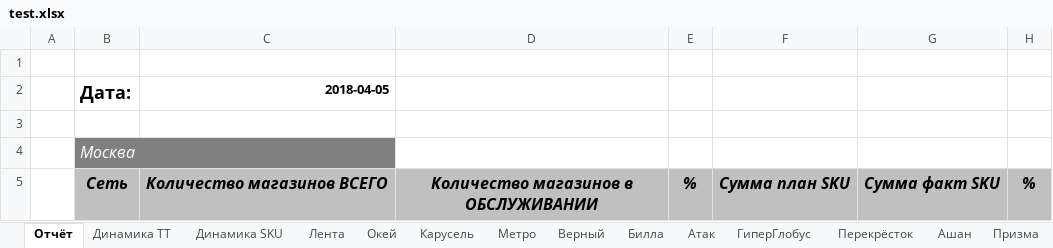
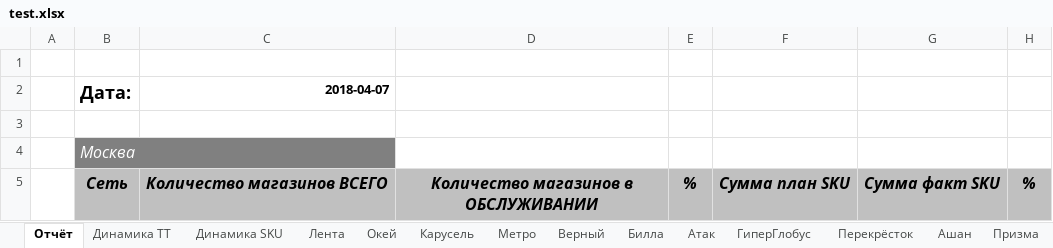
Before and after one commit to gogabugay/auto_maspex, an Excel workbook: test.xlsx, sheet Отчёт, drawn as a sheet; only a part is shown; values as stored, in another font and other column widths than the file's, no borders; the diff names each change by its address in the sheet, - before the commit and + after, or states it on an @@ line.

```diff
--- a/test.xlsx (sheet Отчёт)
+++ b/test.xlsx (sheet Отчёт)
-C2: 2018-04-05
+C2: 2018-04-07
```
Also changed, not shown: sheet Лента, charts or pictures, 1 other file.
